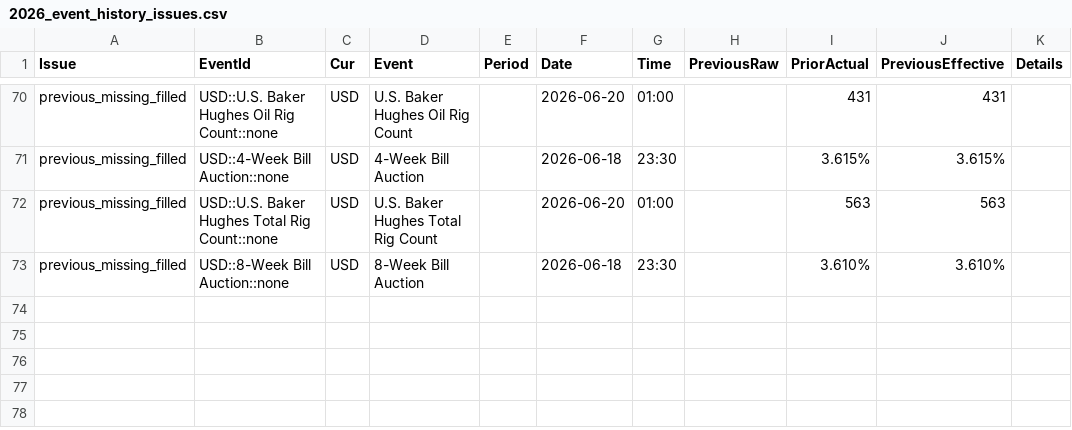
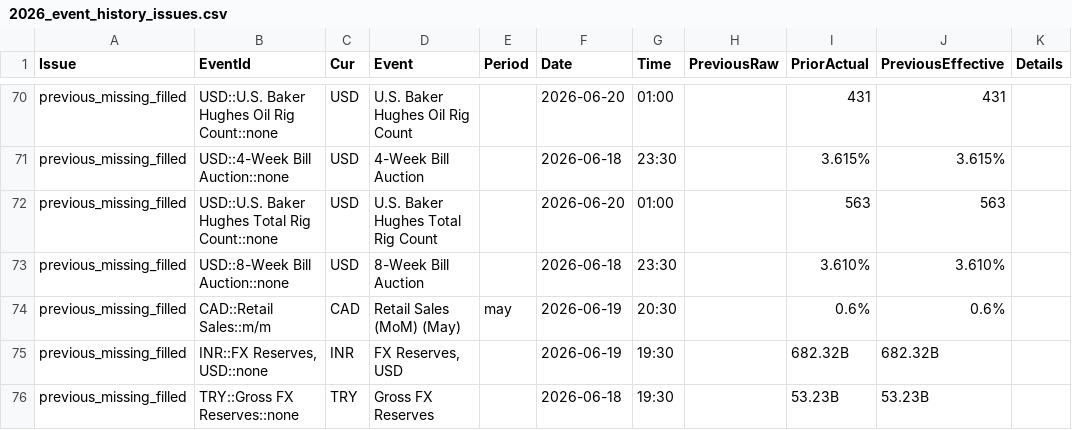
Before and after one commit to yiyousiow000814/XAUUSD-Calendar-Agent, a CSV file: data/event_history_index/2026_event_history_issues.csv, drawn as a sheet; only a part is shown, gaps mark what is left out.

```diff
--- a/data/event_history_index/2026_event_history_issues.csv
+++ b/data/event_history_index/2026_event_history_issues.csv
@@ -73 +73,4 @@ previous_missing_filled,USD::U.S. Baker Hughes Total Rig Count::none,USD,U.S. Ba
 previous_missing_filled,USD::8-Week Bill Auction::none,USD,8-Week Bill Auction,,2026-06-18,23:30,,3.610%,3.610%,
+previous_missing_filled,CAD::Retail Sales::m/m,CAD,Retail Sales (MoM)  (May),may,2026-06-19,20:30,,0.6%,0.6%,
+previous_missing_filled,"INR::FX Reserves, USD::none",INR,"FX Reserves, USD",,2026-06-19,19:30,,682.32B,682.32B,
+previous_missing_filled,TRY::Gross FX Reserves::none,TRY,Gross FX Reserves,,2026-06-18,19:30,,53.23B,53.23B,
```
Also changed, not shown: data/event_history_index/2026_event_history_index.csv, data/event_history_index/2026_event_history_issues_solved.csv, 7 other files.
